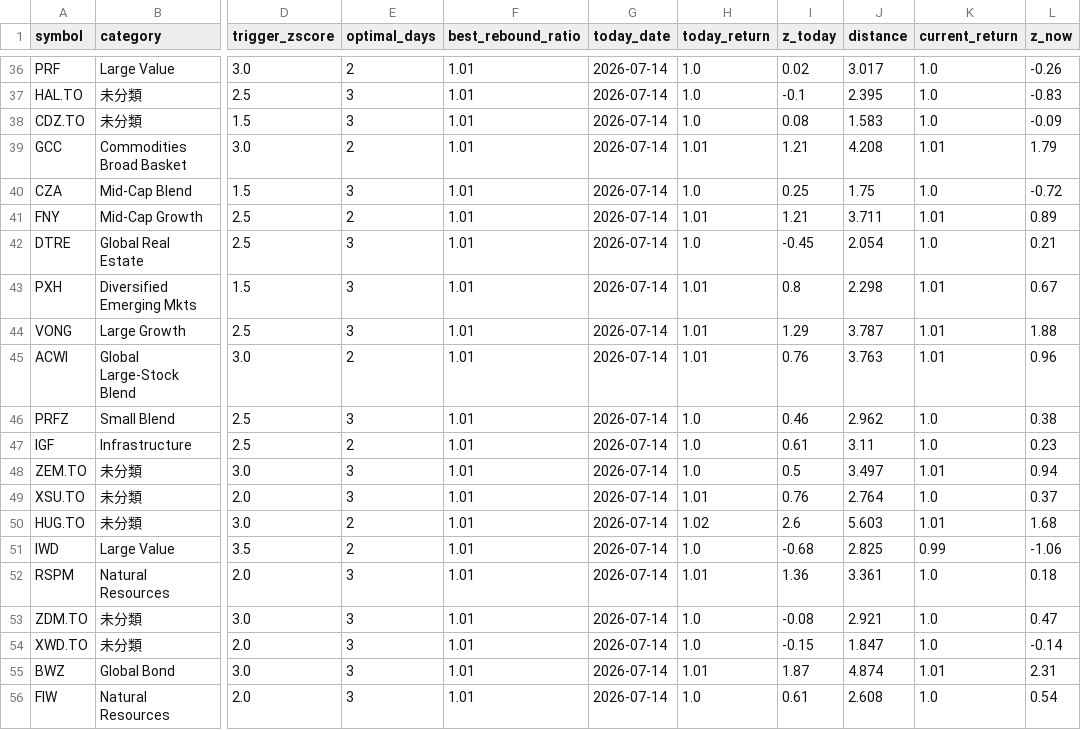
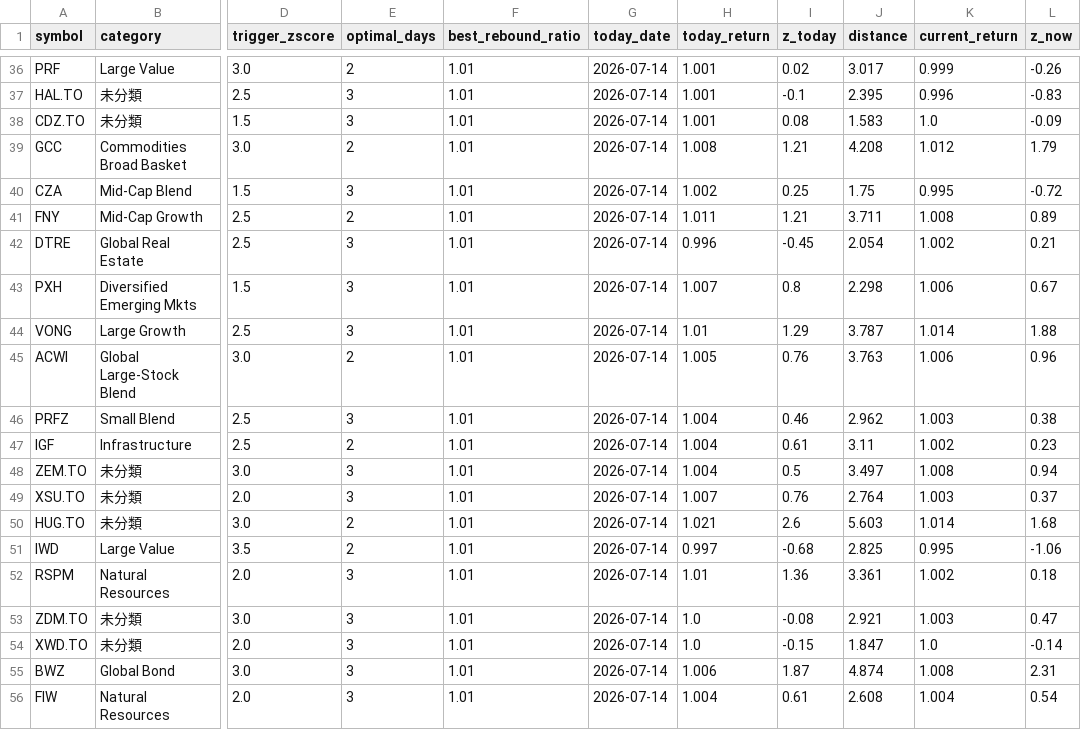
Before and after one commit to flyincloud2001/Rebound_Stock_Selection_Model, a CSV file: data/snapshot_2026-07-15.csv, drawn as a sheet; only a part is shown, gaps mark what is left out; the diff covers the shown part only; the diff names each change by its address in the sheet, - before the commit and + after, or states it on an @@ line.

```diff
--- a/data/snapshot_2026-07-15.csv
+++ b/data/snapshot_2026-07-15.csv
-H36:H38 (today_return): 1.0
+H36:H38 (today_return): 1.001
-K36 (current_return): 1.0
+K36 (current_return): 0.999
-K37 (current_return): 1.0
+K37 (current_return): 0.996
-H39 (today_return): 1.01
+H39 (today_return): 1.008
-K39 (current_return): 1.01
+K39 (current_return): 1.012
-H40 (today_return): 1.0
+H40 (today_return): 1.002
-K40 (current_return): 1.0
+K40 (current_return): 0.995
-H41 (today_return): 1.01
+H41 (today_return): 1.011
-K41 (current_return): 1.01
+K41 (current_return): 1.008
-H42 (today_return): 1.0
+H42 (today_return): 0.996
-K42 (current_return): 1.0
+K42 (current_return): 1.002
-H43 (today_return): 1.01
+H43 (today_return): 1.007
-K43 (current_return): 1.01
+K43 (current_return): 1.006
-K44 (current_return): 1.01
+K44 (current_return): 1.014
-H45 (today_return): 1.01
+H45 (today_return): 1.005
-K45 (current_return): 1.01
+K45 (current_return): 1.006
-H46:H48 (today_return): 1.0
+H46:H48 (today_return): 1.004
-K46 (current_return): 1.0
+K46 (current_return): 1.003
-K47 (current_return): 1.0
+K47 (current_return): 1.002
-K48 (current_return): 1.01
+K48 (current_return): 1.008
-H49 (today_return): 1.01
+H49 (today_return): 1.007
-K49 (current_return): 1.0
+K49 (current_return): 1.003
-H50 (today_return): 1.02
+H50 (today_return): 1.021
-K50 (current_return): 1.01
+K50 (current_return): 1.014
-H51 (today_return): 1.0
+H51 (today_return): 0.997
-K51 (current_return): 0.99
+K51 (current_return): 0.995
-K52 (current_return): 1.0
+K52 (current_return): 1.002
-K53 (current_return): 1.0
+K53 (current_return): 1.003
-H55 (today_return): 1.01
+H55 (today_return): 1.006
-K55 (current_return): 1.01
+K55 (current_return): 1.008
-H56 (today_return): 1.0
+H56 (today_return): 1.004
-K56 (current_return): 1.0
+K56 (current_return): 1.004
```
Also changed, not shown: 146 edited cells elsewhere in this file.
